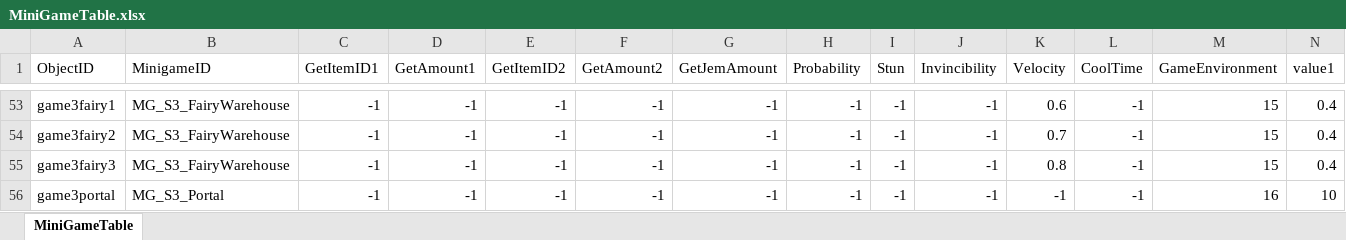
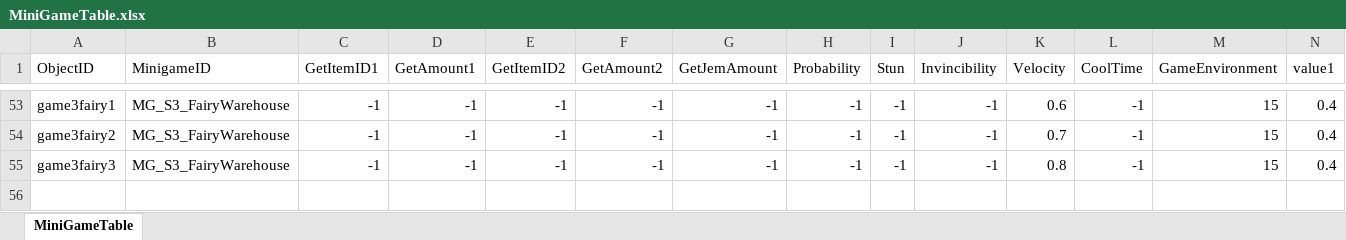
Before and after one commit to FrenzyNight/Heros-Manager, an Excel workbook: GameDesign/HMcsv설명/MiniGameTable.xlsx, sheet MiniGameTable, drawn as a sheet; only a part is shown, gaps mark what is left out; values as stored, in another font and other column widths than the file's, no borders; rows hold the shown columns only; the diff names each change by its address in the sheet, - before the commit and + after, or states it on an @@ line.

```diff
--- a/GameDesign/HMcsv설명/MiniGameTable.xlsx (sheet MiniGameTable)
+++ b/GameDesign/HMcsv설명/MiniGameTable.xlsx (sheet MiniGameTable)
-row 56: game3portal | MG_S3_Portal | -1 | -1 | -1 | -1 | -1 | -1 | -1 | -1 | -1 | -1 | 16 | 10
```
Also changed, not shown: GameDesign/HMcsv설명/CollectSpaceTable.xlsx, 5 other files.
